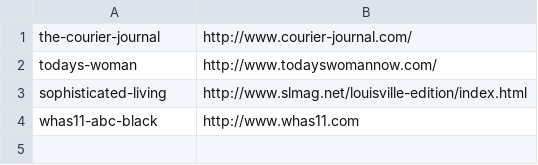
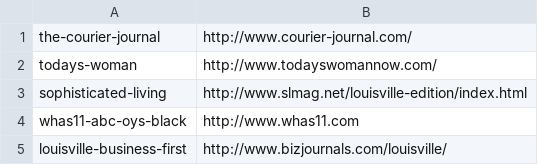
Before and after one commit to bofakya-org/bofakya-org.github.io, a CSV file: data/sponsors-media.csv, drawn as a sheet.

```diff
--- a/data/sponsors-media.csv
+++ b/data/sponsors-media.csv
@@ -3,2 +3,3 @@ todays-woman,"http://www.todayswomannow.com/"
 sophisticated-living,"http://www.slmag.net/louisville-edition/index.html"
-whas11-abc-black,"http://www.whas11.com"
+whas11-abc-oys-black,"http://www.whas11.com"
+louisville-business-first,"http://www.bizjournals.com/louisville/"
```
Also changed, not shown: data/sponsors-silver.csv, 19 other files.
